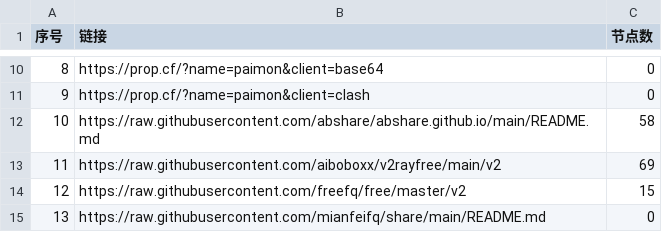
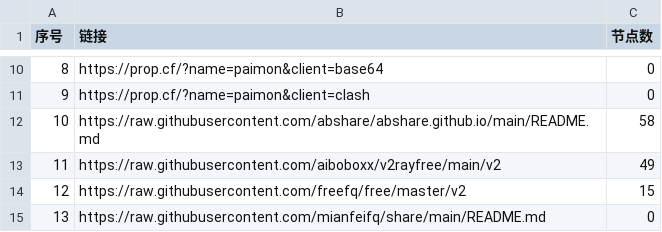
Before and after one commit to yong739/AutoMergePublicNodes, a CSV file: list_result.csv, drawn as a sheet; only a part is shown, gaps mark what is left out.

```diff
--- a/list_result.csv
+++ b/list_result.csv
@@ -12,3 +12,3 @@
 10,https://raw.githubusercontent.com/abshare/abshare.github.io/main/README.md,58
-11,https://raw.githubusercontent.com/aiboboxx/v2rayfree/main/v2,69
+11,https://raw.githubusercontent.com/aiboboxx/v2rayfree/main/v2,49
 12,https://raw.githubusercontent.com/freefq/free/master/v2,15
```
Also changed, not shown: 5 other files.
